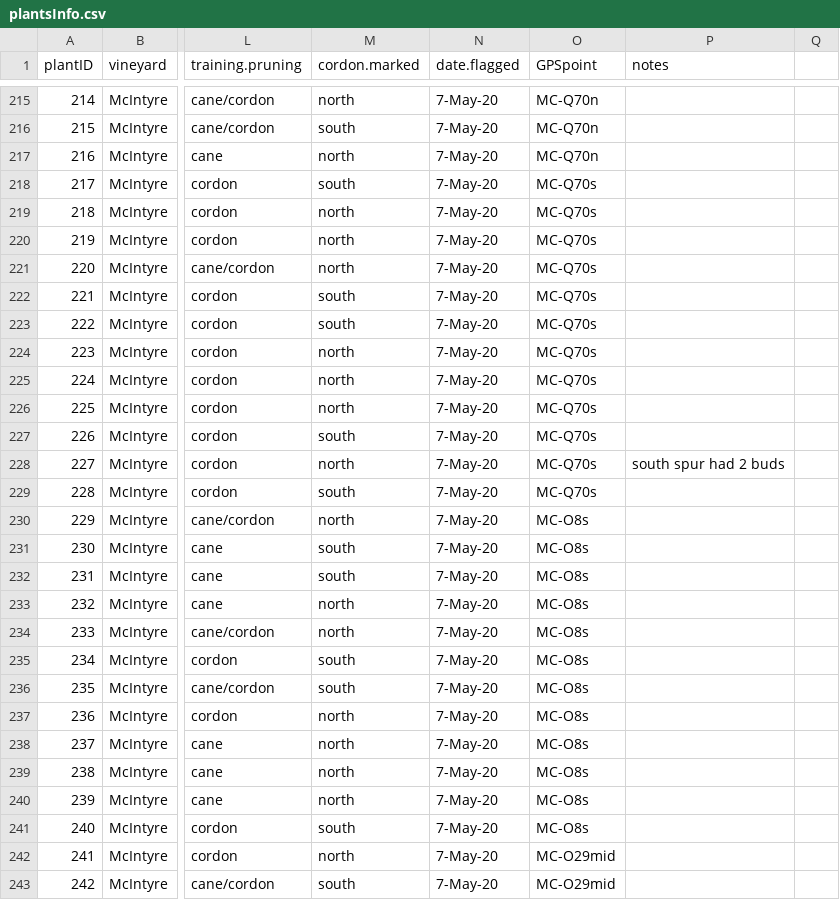
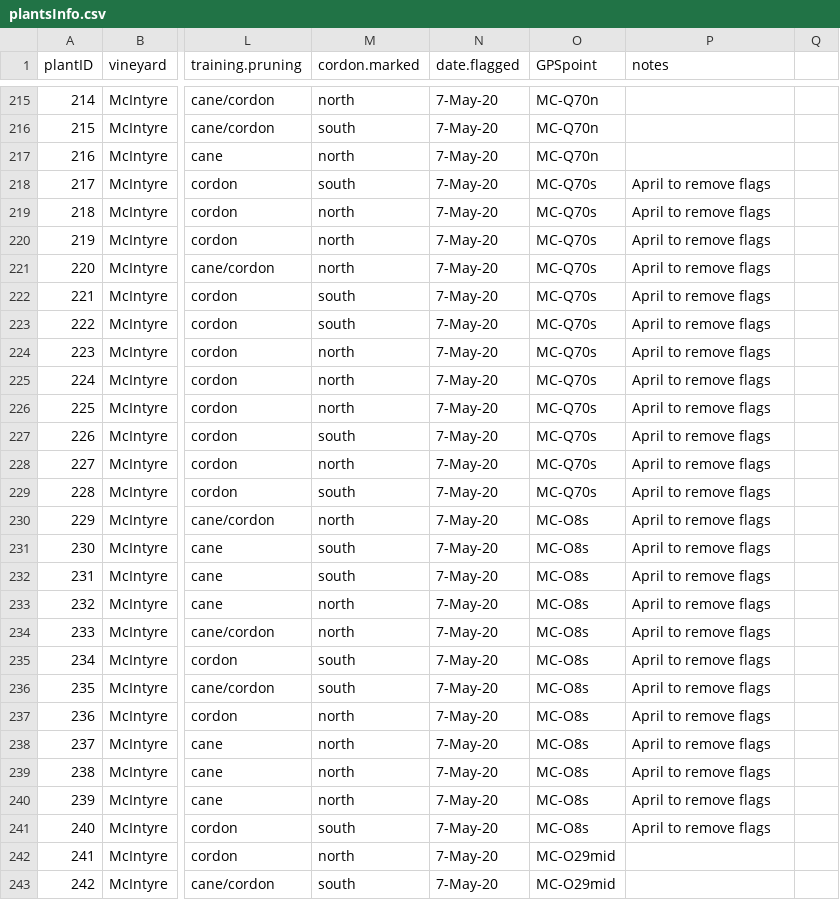
Before and after one commit to sandyie/cloned-bcvin, a CSV file: fieldwork/plantsInfo.csv, drawn as a sheet; only a part is shown, gaps mark what is left out; the diff covers the shown part only; the diff names each change by its address in the sheet, - before the commit and + after, or states it on an @@ line.

Commit message:
planned cuts

```diff
--- a/fieldwork/plantsInfo.csv
+++ b/fieldwork/plantsInfo.csv
-P218:P227 (notes): (empty)
+P218:P227 (notes): April to remove flags
-P228 (notes): south spur had 2 buds
+P228 (notes): April to remove flags
-P229:P241 (notes): (empty)
+P229:P241 (notes): April to remove flags
```
Also changed, not shown: 172 edited cells elsewhere in this file.
